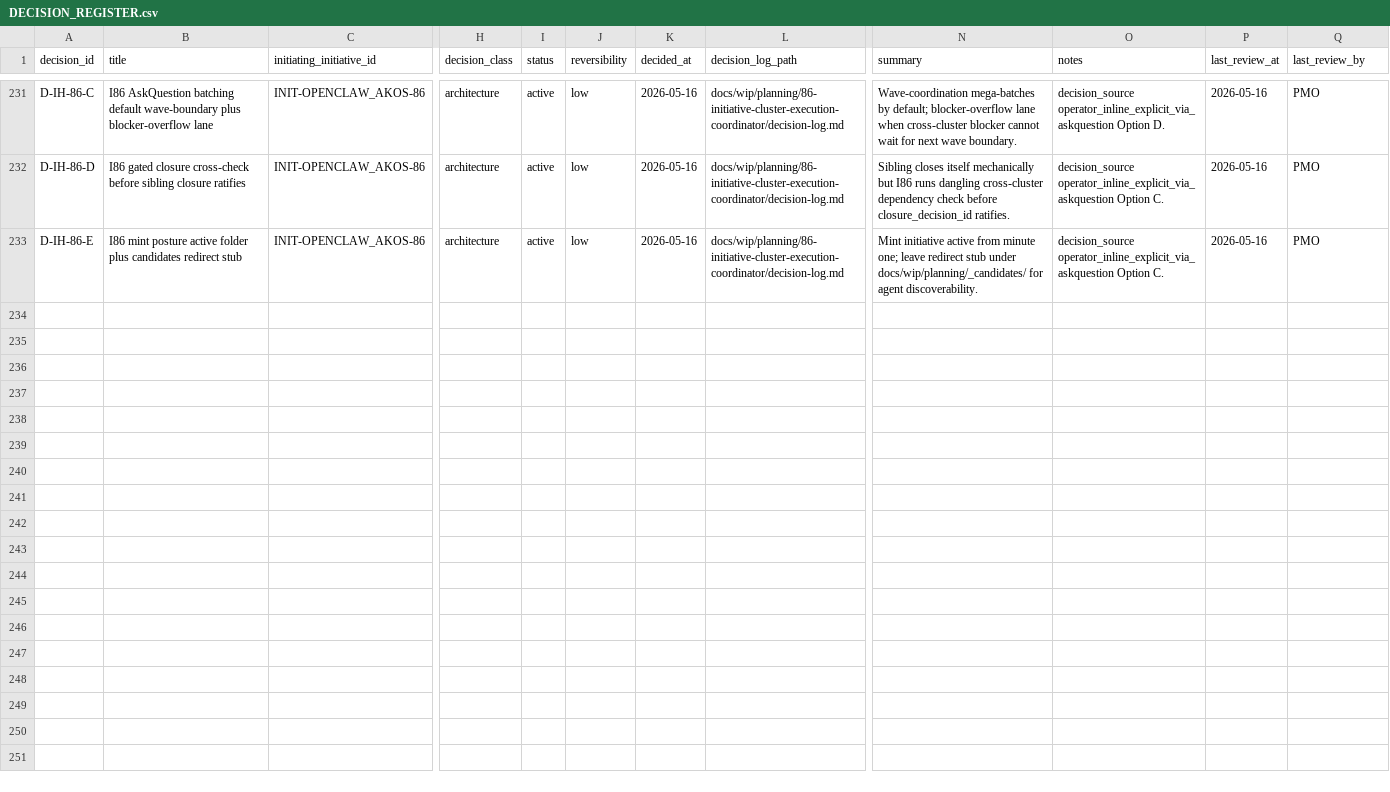
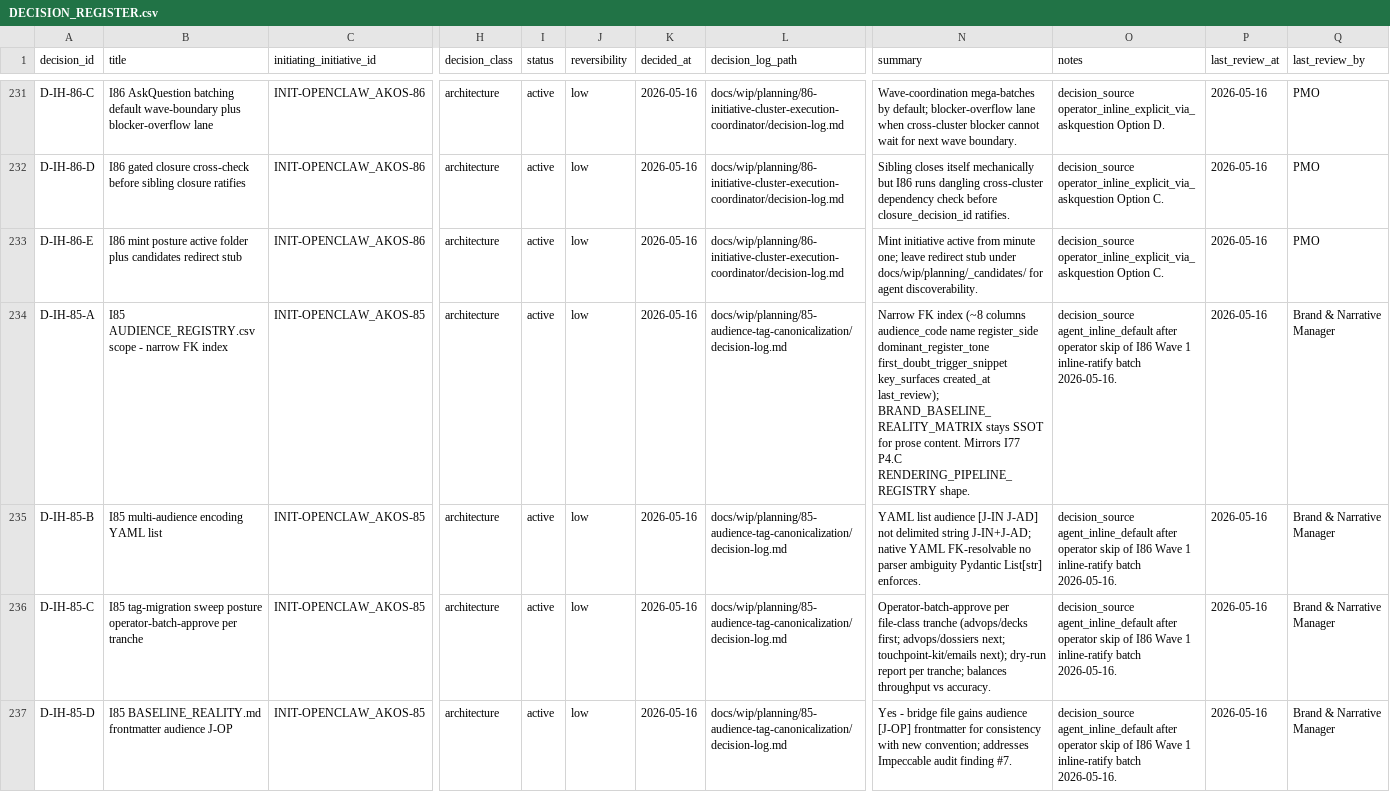
Before and after one commit to FraysaXII/openclaw-akos, a CSV file: docs/references/hlk/v3.0/Admin/O5-1/People/Compliance/canonicals/DECISION_REGISTER.csv, drawn as a sheet; only a part is shown, gaps mark what is left out; rows hold the shown columns only; the diff covers the shown part only; the diff names each change by its address in the sheet, - before the commit and + after, or states it on an @@ line.

Commit message:
feat(i85,i87): P0 charter wave 1 of I86 cluster burndown
I85 — Audience-Tag Canonicalization (5 phases, ~3.5 engineer-days)
- Charter folder docs/wip/planning/85-audience-tag-canonicalization/ (6 files)
- 5 P0 decisions (D-IH-85-A..E) ratified via I86 inline-ratify pre-pass:
  - narrow FK index pattern (CSV is index; matrix stays SSOT for prose)
  - YAML list frontmatter audience: [J-IN, J-AD] (forward-compatible)
  - operator-batch-approve per tranche (advops/decks then dossiers then touchpoint-kit)
  - BASELINE_REALITY.md gets audience: [J-OP] frontmatter
  - sibling I-NN with forward-link wire to I81 P1 evidence pack
- INITIATIVE_REGISTRY row INIT-OPENCLAW_AKOS-85 (status: active)
- OPS_REGISTER row OPS-85-1 (Brand and Narrative Manager owner)
- Decision rows D-IH-85-A..E logged with decision_source: agent_inline_default

I87 — OpenClaw Operator Runtime Hardening (6 phases, ~2-3 engineer-days)
- Charter folder docs/wip/planning/87-openclaw-operator-runtime-hardening/ (6 files)
- 3 P0 decisions (D-IH-87-A..C) ratified via I86 inline-ratify pre-pass:
  - OPERATOR_INBOX row as escalation sink (Slack and toast deferred)
  - validate_openclaw_plugin_pinning.py validator in P2
  - remove unused ollama/qwen3:8b row from modelsConfig
- INITIATIVE_REGISTRY row INIT-OPENCLAW_AKOS-87 (status: active)
- OPS_REGISTER row OPS-87-1 (System Owner owner)
- Decision rows D-IH-87-A..C logged with decision_source: agent_inline_default

Cluster-coordination
- docs/wip/planning/README.md: I85 and I87 promoted to active rows
- docs/wip/planning/_templates/INITIATIVE_DEPENDENCIES.md: I85 and I87 wired into the
  dependency graph plus Wave 1 cluster batch ratification history note

Validation
- py scripts/validate_hlk.py: OVERALL PASS (5 sub-validators)
- pre_commit browser_smoke failures are environment (local 127.0.0.1:8420 and
  :18789 dashboards not running); deferred to wave-close UAT per
  akos-planning-traceability.mdc UAT-evidence contract

Per akos-inline-ratification.mdc: the user noted next-turn ratification answers
must reach the agent inline; agent will await responses before proceeding next
round. The 18 defaults applied this round were explicitly confirmed proceed by
the operator ("most were on track, some were not, please continue").

I86 D-IH-86-D cross-check pending for I85 and I87 closure UATs (separate commits).

```diff
--- a/docs/references/hlk/v3.0/Admin/O5-1/People/Compliance/canonicals/DECISION_REGISTER.csv
+++ b/docs/references/hlk/v3.0/Admin/O5-1/People/Compliance/canonicals/DECISION_REGISTER.csv
+row 234: D-IH-85-A | I85 AUDIENCE_REGISTRY.csv scope - narrow FK index | INIT-OPENCLAW_AKOS-85 | architecture | active | low | 2026-05-16 | docs/wip/planning/85-audience-tag-canonicalization/decision-log.md | Narrow FK index (~8 columns audience_code name register_side dominant_register_tone first_doubt_trigger_snippet key_surfaces created_at last_review); BRAND_BASELINE_REALITY_MATRIX stays SSOT for prose content. Mirrors I77 P4.C RENDERING_PIPELINE_REGISTRY shape. | decision_source agent_inline_default after operator skip of I86 Wave 1 inline-ratify batch 2026-05-16. | 2026-05-16 | Brand & Narrative Manager
+row 235: D-IH-85-B | I85 multi-audience encoding YAML list | INIT-OPENCLAW_AKOS-85 | architecture | active | low | 2026-05-16 | docs/wip/planning/85-audience-tag-canonicalization/decision-log.md | YAML list audience [J-IN J-AD] not delimited string J-IN+J-AD; native YAML FK-resolvable no parser ambiguity Pydantic List[str] enforces. | decision_source agent_inline_default after operator skip of I86 Wave 1 inline-ratify batch 2026-05-16. | 2026-05-16 | Brand & Narrative Manager
+row 236: D-IH-85-C | I85 tag-migration sweep posture operator-batch-approve per tranche | INIT-OPENCLAW_AKOS-85 | architecture | active | low | 2026-05-16 | docs/wip/planning/85-audience-tag-canonicalization/decision-log.md | Operator-batch-approve per file-class tranche (advops/decks first; advops/dossiers next; touchpoint-kit/emails next); dry-run report per tranche; balances throughput vs accuracy. | decision_source agent_inline_default after operator skip of I86 Wave 1 inline-ratify batch 2026-05-16. | 2026-05-16 | Brand & Narrative Manager
+row 237: D-IH-85-D | I85 BASELINE_REALITY.md frontmatter audience J-OP | INIT-OPENCLAW_AKOS-85 | architecture | active | low | 2026-05-16 | docs/wip/planning/85-audience-tag-canonicalization/decision-log.md | Yes - bridge file gains audience [J-OP] frontmatter for consistency with new convention; addresses Impeccable audit finding #7. | decision_source agent_inline_default after operator skip of I86 Wave 1 inline-ratify batch 2026-05-16. | 2026-05-16 | Brand & Narrative Manager
```
Also changed, not shown: 4 added rows elsewhere in this file, docs/references/hlk/v3.0/Admin/O5-1/People/Compliance/canonicals/INITIATIVE_REGISTRY.csv, docs/references/hlk/v3.0/Admin/O5-1/People/Compliance/canonicals/OPS_REGISTER.csv, 15 other files.
